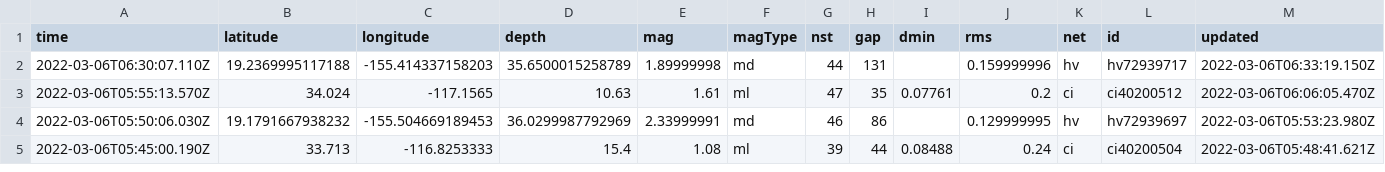
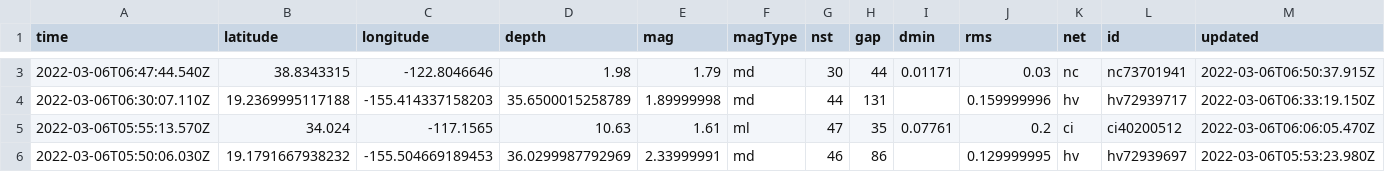
Before and after one commit to sahanasjay/nicar-22-git-actions, a CSV file: usgs_current.csv, drawn as a sheet; only a part is shown, gaps mark what is left out; the shorter side is filled out with more unchanged rows; rows hold the shown columns only; the diff covers the shown part only; the diff names each change by its address in the sheet, - before the commit and + after, or states it on an @@ line.

```diff
--- a/usgs_current.csv
+++ b/usgs_current.csv
+row 3: 2022-03-06T06:47:44.540Z | 38.8343315 | -122.8046646 | 1.98 | 1.79 | md | 30 | 44 | 0.01171 | 0.03 | nc | nc73701941 | 2022-03-06T06:50:37.915Z
```
Also changed, not shown: 2 added rows, 3 removed rows and 6 edited cells elsewhere in this file, usgs_main.csv.
